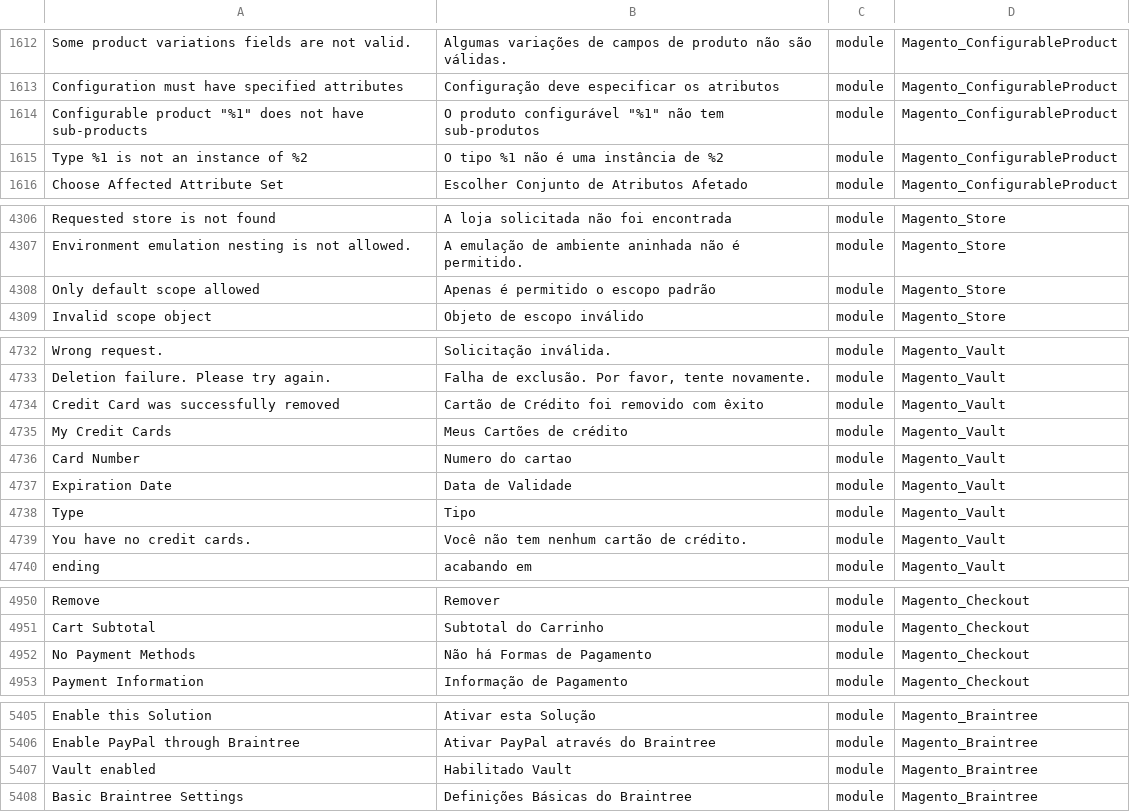
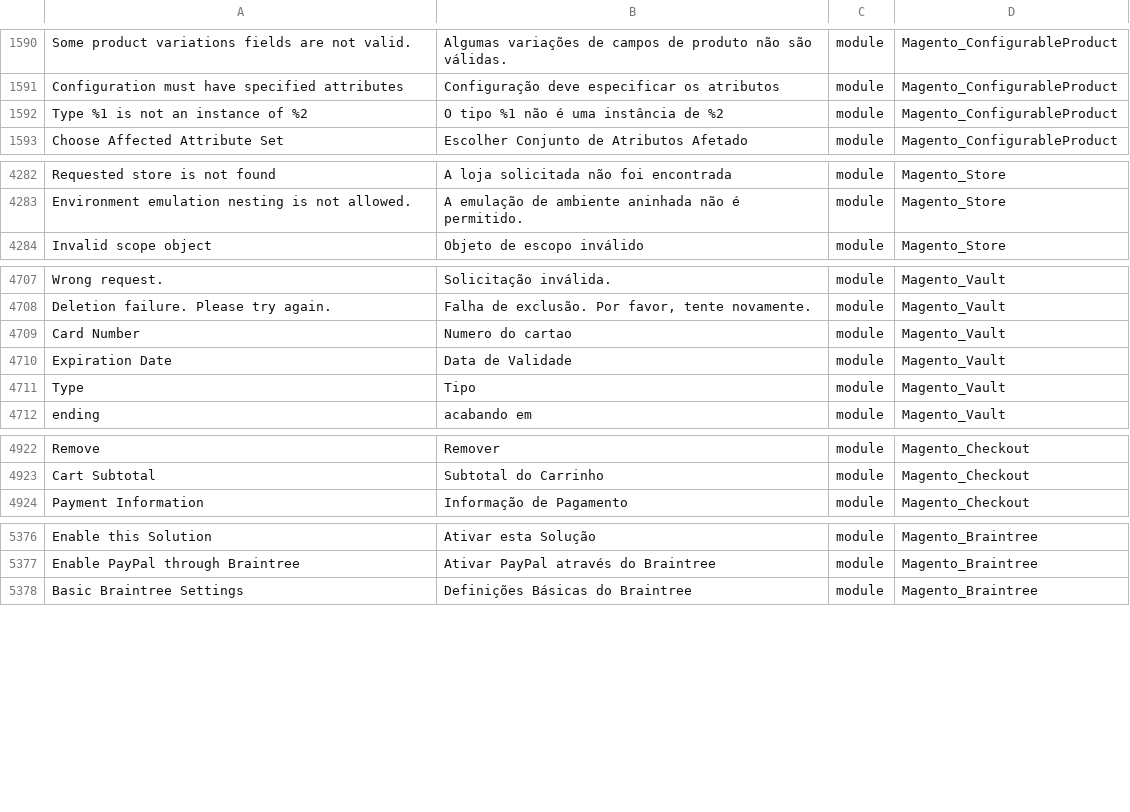
Before and after one commit to webjump/language_pt_br, a CSV file: pt_BR.csv, drawn as a sheet; only a part is shown, gaps mark what is left out; removed rows and columns are numbered as before the commit, all else as after; the diff covers the shown part only; the diff names each change by its address in the sheet, - before the commit and + after, or states it on an @@ line.

```diff
--- a/pt_BR.csv
+++ b/pt_BR.csv
-row 1614: Configurable product "%1" does not have sub-products | O produto configurável "%1" não tem sub-produtos | module | Magento_ConfigurableProduct
-row 4308: Only default scope allowed | Apenas é permitido o escopo padrão | module | Magento_Store
-row 4734: Credit Card was successfully removed | Cartão de Crédito foi removido com êxito | module | Magento_Vault
-row 4735: My Credit Cards | Meus Cartões de crédito | module | Magento_Vault
-row 4739: You have no credit cards. | Você não tem nenhum cartão de crédito. | module | Magento_Vault
-row 4952: No Payment Methods | Não há Formas de Pagamento | module | Magento_Checkout
-row 5407: Vault enabled | Habilitado Vault | module | Magento_Braintree
```
Also changed, not shown: 23 removed rows and 6 moved rows elsewhere in this file, 1 other file.
